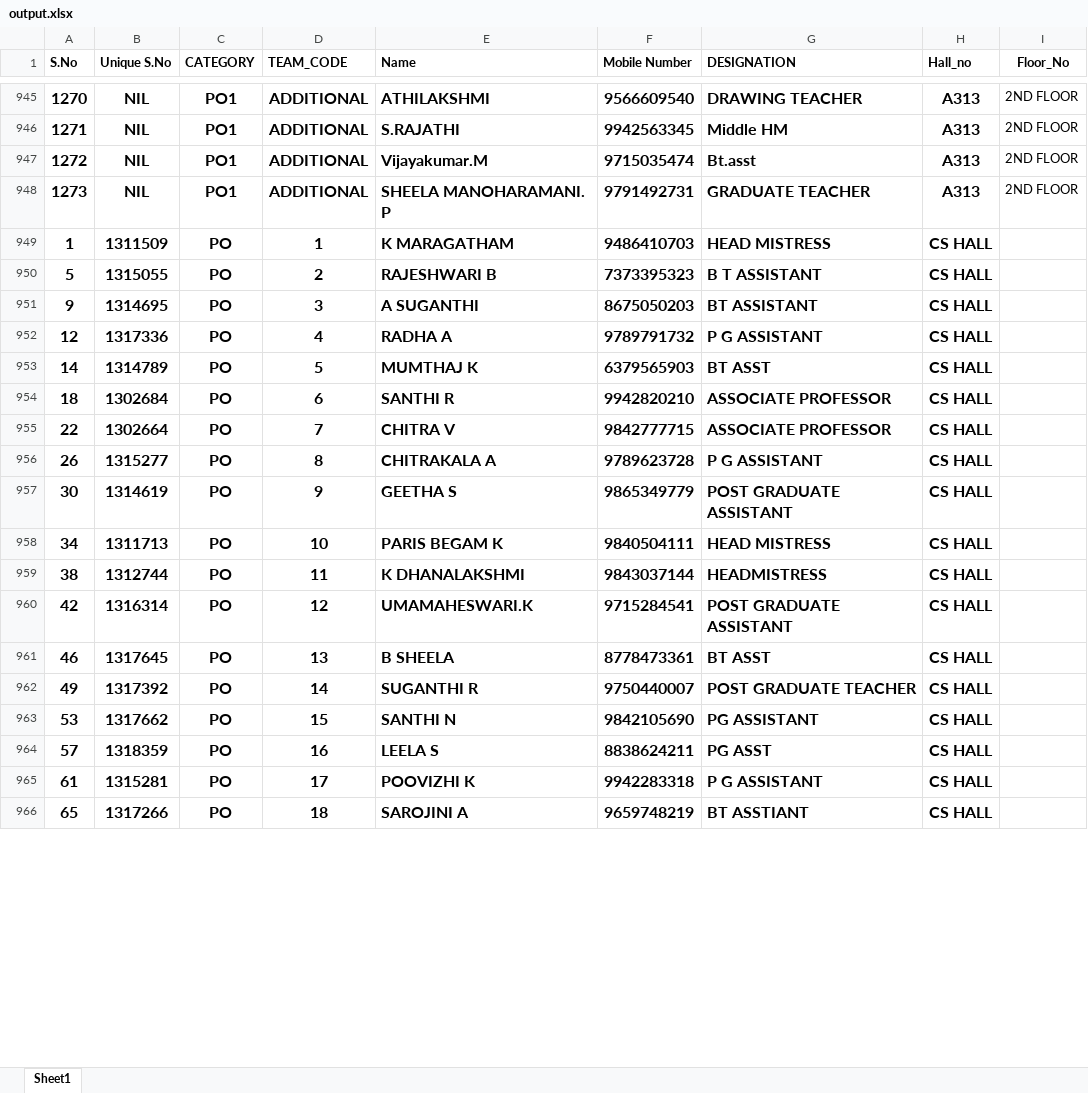
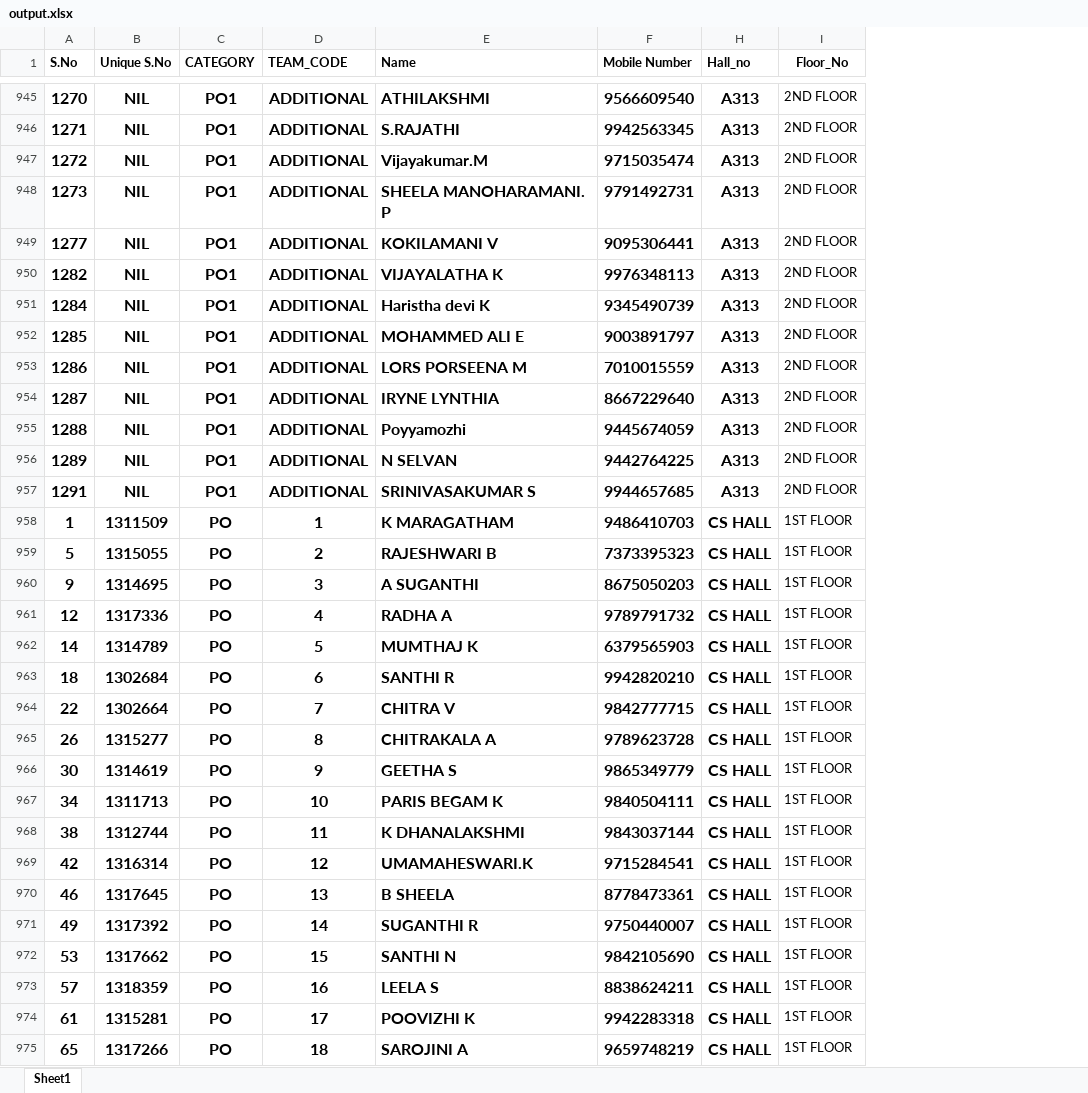
Before and after one commit to bajrulhaqcbe-coder/POLLING_OFFICERS, an Excel workbook: output.xlsx, sheet Sheet1, drawn as a sheet; only a part is shown, gaps mark what is left out; values as stored, in another font and other column widths than the file's, no borders; conditional formats not drawn; removed rows and columns are numbered as before the commit, all else as after; the diff covers the shown part only; the diff names each change by its address in the sheet, - before the commit and + after, or states it on an @@ line.

Commit message:
Add files via upload

```diff
--- a/output.xlsx (sheet Sheet1)
+++ b/output.xlsx (sheet Sheet1)
@@ column G (DESIGNATION) hidden, rows 945-966: DRAWING TEACHER | Middle HM | Bt.asst | GRADUATE TEACHER | HEAD MISTRESS | B T ASSISTANT | BT ASSISTANT | P G ASSISTANT | BT ASST | ASSOCIATE PROFESSOR | ASSOCIATE PROFESSOR | P G ASSISTANT | POST GRADUATE ASSISTANT | HEAD MISTRESS | HEADMISTRESS | POST GRADUATE ASSISTANT | BT ASST | POST GRADUATE TEACHER | PG ASSISTANT | PG ASST | P G ASSISTANT | BT ASSTIANT @@
+row 949: 1277 | NIL | PO1 | ADDITIONAL | KOKILAMANI V | 9095306441 | A313 | 2ND FLOOR
+row 950: 1282 | NIL | PO1 | ADDITIONAL | VIJAYALATHA K | 9976348113 | A313 | 2ND FLOOR
+row 951: 1284 | NIL | PO1 | ADDITIONAL | Haristha devi K | 9345490739 | A313 | 2ND FLOOR
+row 952: 1285 | NIL | PO1 | ADDITIONAL | MOHAMMED ALI E | 9003891797 | A313 | 2ND FLOOR
+row 953: 1286 | NIL | PO1 | ADDITIONAL | LORS PORSEENA M | 7010015559 | A313 | 2ND FLOOR
+row 954: 1287 | NIL | PO1 | ADDITIONAL | IRYNE LYNTHIA | 8667229640 | A313 | 2ND FLOOR
+row 955: 1288 | NIL | PO1 | ADDITIONAL | Poyyamozhi | 9445674059 | A313 | 2ND FLOOR
+row 956: 1289 | NIL | PO1 | ADDITIONAL | N SELVAN | 9442764225 | A313 | 2ND FLOOR
+row 957: 1291 | NIL | PO1 | ADDITIONAL | SRINIVASAKUMAR S | 9944657685 | A313 | 2ND FLOOR
-I958:I975 (Floor_No): (empty)
+I958:I975 (Floor_No): 1ST FLOOR
```
Also changed, not shown: 7 added rows, 3 moved rows and 228 edited cells elsewhere in this sheet.
